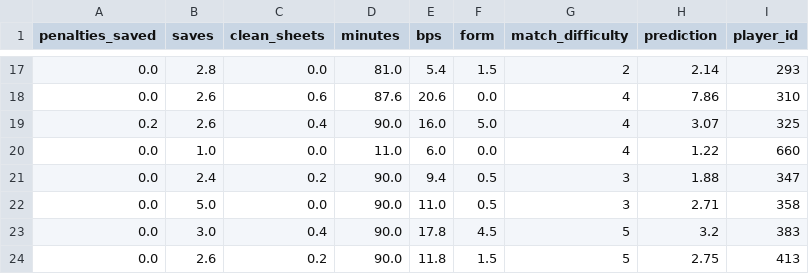
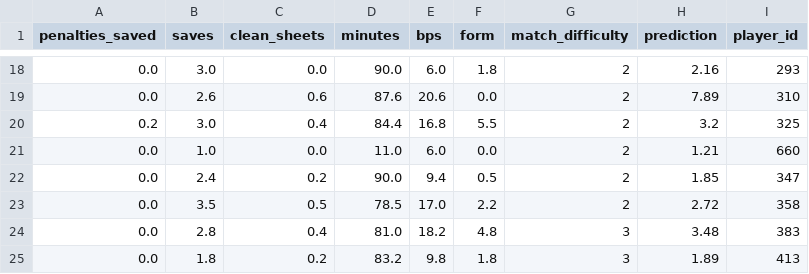
Before and after one commit to MysticAhmed/FantasyPremierLeague, a CSV file: CSV_Files/goalie_predictions.csv, drawn as a sheet; only a part is shown, gaps mark what is left out; the diff covers the shown part only.

```diff
--- a/CSV_Files/goalie_predictions.csv
+++ b/CSV_Files/goalie_predictions.csv
@@ -17,8 +18,8 @@ penalties_saved,saves,clean_sheets,minutes,bps,form,match_difficulty,prediction,
-0.0,2.8,0.0,81.0,5.4,1.5,2,2.14,293
-0.0,2.6,0.6,87.6,20.6,0.0,4,7.86,310
-0.2,2.6,0.4,90.0,16.0,5.0,4,3.07,325
-0.0,1.0,0.0,11.0,6.0,0.0,4,1.22,660
-0.0,2.4,0.2,90.0,9.4,0.5,3,1.88,347
-0.0,5.0,0.0,90.0,11.0,0.5,3,2.71,358
-0.0,3.0,0.4,90.0,17.8,4.5,5,3.2,383
-0.0,2.6,0.2,90.0,11.8,1.5,5,2.75,413
+0.0,3.0,0.0,90.0,6.0,1.8,2,2.16,293
+0.0,2.6,0.6,87.6,20.6,0.0,2,7.89,310
+0.2,3.0,0.4,84.4,16.8,5.5,2,3.2,325
+0.0,1.0,0.0,11.0,6.0,0.0,2,1.21,660
+0.0,2.4,0.2,90.0,9.4,0.5,2,1.85,347
+0.0,3.5,0.5,78.5,17.0,2.2,2,2.72,358
+0.0,2.8,0.4,81.0,18.2,4.8,3,3.48,383
+0.0,1.8,0.2,83.2,9.8,1.8,3,1.89,413
```
Also changed, not shown: 1 added row and 48 edited cells elsewhere in this file, CSV_Files/defender_predictions.csv, CSV_Files/forward_predictions.csv, 1 other file.
